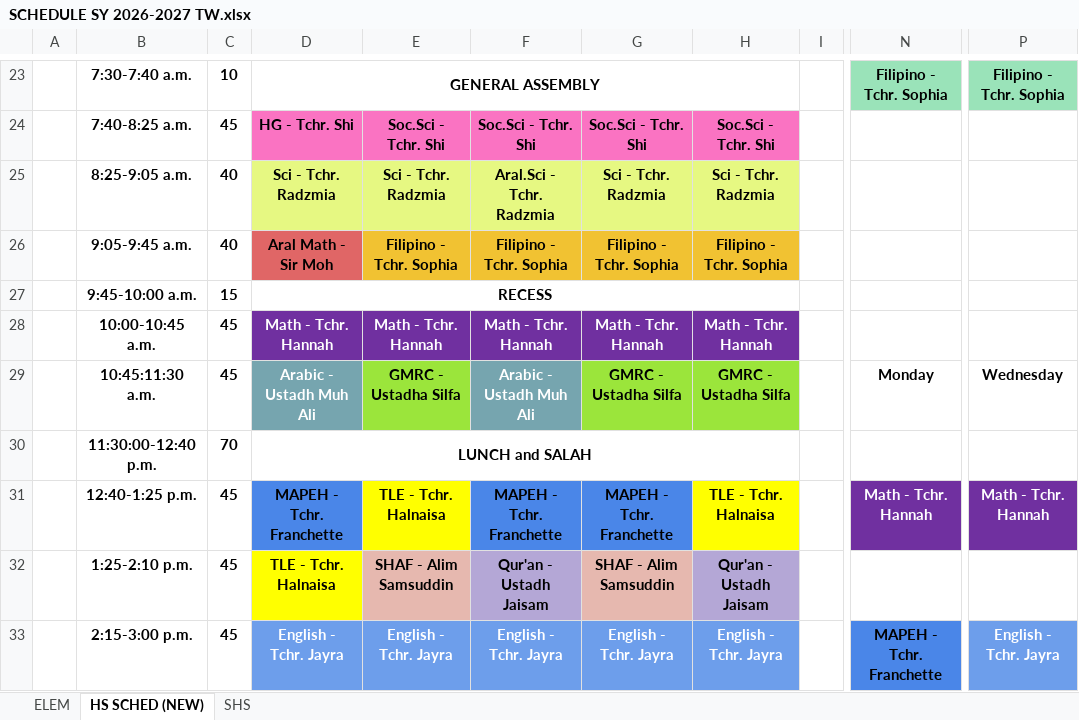
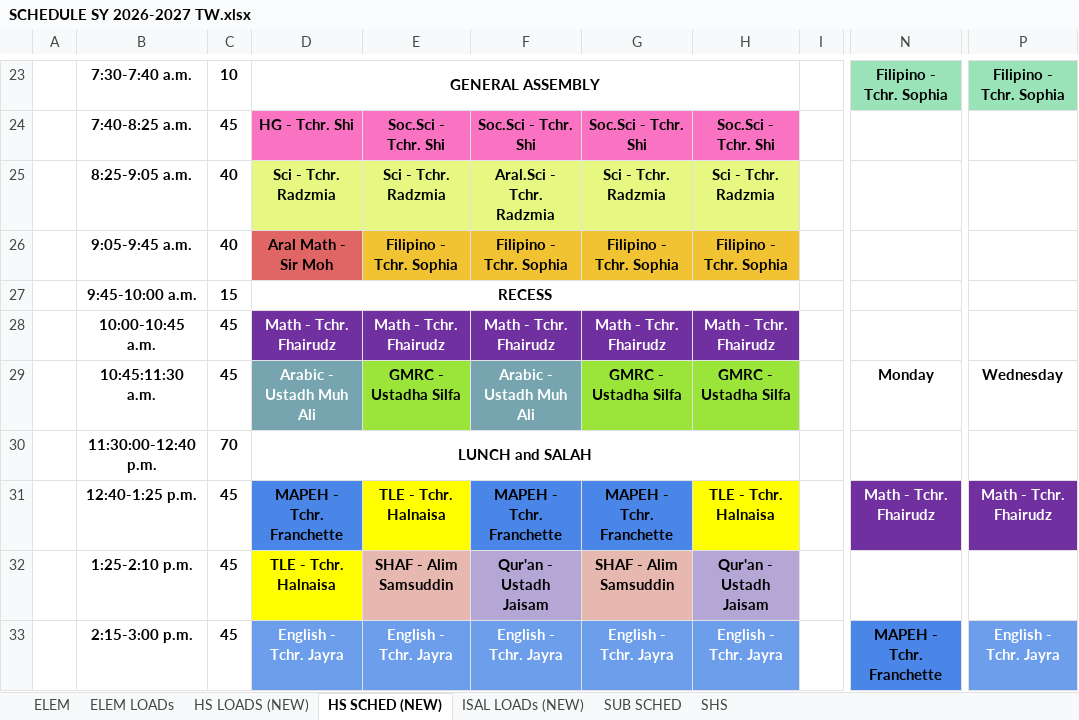
Before and after one commit to zhairel/AMIS-Exam-Scheduler, an Excel workbook: SCHEDULE SY 2026-2027 TW.xlsx, sheet HS SCHED (NEW), drawn as a sheet; only a part is shown, gaps mark what is left out; values as stored, in another font and other column widths than the file's, no borders; charts and pictures and conditional formats not drawn; the diff covers the shown part only; the diff names each change by its address in the sheet, - before the commit and + after, or states it on an @@ line.

Commit message:
feat: Update Official Class Schedule dataset and views from latest Google Sheet
- Insert ELEM (Kinder 1 to Grade 6 all shifts)
- Insert HS SCHED (NEW) (Grade 7 to Grade 10 all shifts)
- Insert SHS (Grade 11 & Grade 12 - First Term only)
- Exclude ELEM LOADs, HS LOADS, ISAL LOADs, SUB SCHED, and SHS 2nd/3rd terms
- Rebuild canonical V4 class schedules data, teacher weekly schedules, and exam mappings
- Total: 65 sections across Elementary, JHS, and SHS

```diff
--- a/SCHEDULE SY 2026-2027 TW.xlsx (sheet HS SCHED (NEW))
+++ b/SCHEDULE SY 2026-2027 TW.xlsx (sheet HS SCHED (NEW))
+sheet tab: ELEM LOADs
+sheet tab: HS LOADS (NEW)
+sheet tab: ISAL LOADs (NEW)
+sheet tab: SUB SCHED
-D28: Math - Tchr. Hannah
+D28: Math - Tchr. Fhairudz
-E28: Math - Tchr. Hannah
+E28: Math - Tchr. Fhairudz
-F28: Math - Tchr. Hannah
+F28: Math - Tchr. Fhairudz
-G28: Math - Tchr. Hannah
+G28: Math - Tchr. Fhairudz
-H28: Math - Tchr. Hannah
+H28: Math - Tchr. Fhairudz
-N31: Math - Tchr. Hannah
+N31: Math - Tchr. Fhairudz
-P31: Math - Tchr. Hannah
+P31: Math - Tchr. Fhairudz
```
Also changed, not shown: 9 edited cells elsewhere in this sheet, sheet SHS, sheet ELEM, charts or pictures, 8 other files.
